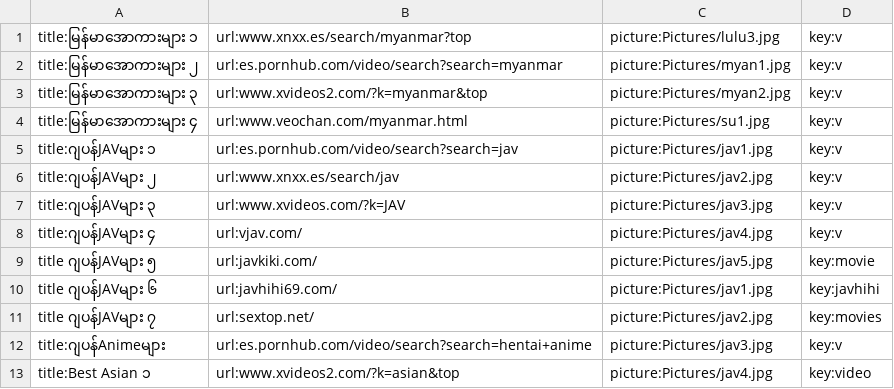
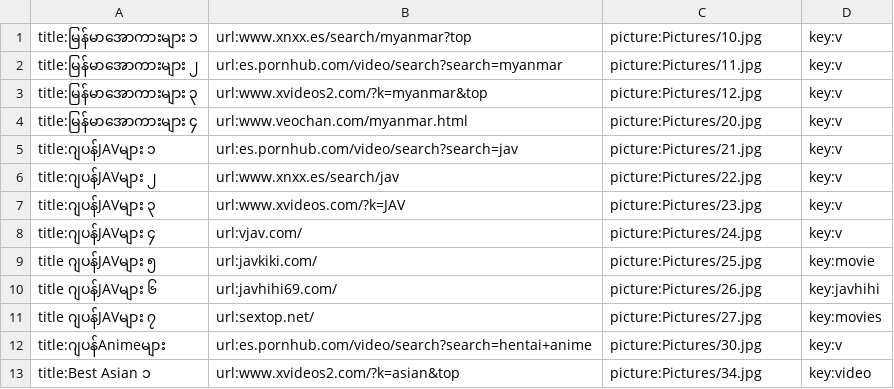
Before and after one commit to ghnaruto/book_paradise, a CSV file: watch_category.csv, drawn as a sheet.

Commit message:
Update watch_category.csv

```diff
--- a/watch_category.csv
+++ b/watch_category.csv
@@ -1,13 +1,13 @@
-title:မြန်မာအောကားများ ၁,url:www.xnxx.es/search/myanmar?top,picture:Pictures/lulu3.jpg,key:v
-title:မြန်မာအောကားများ ၂,url:es.pornhub.com/video/search?search=myanmar,picture:Pictures/myan1.jpg,key:v
-title:မြန်မာအောကားများ ၃,url:www.xvideos2.com/?k=myanmar&top,picture:Pictures/myan2.jpg,key:v
-title:မြန်မာအောကားများ ၄,url:www.veochan.com/myanmar.html,picture:Pictures/su1.jpg,key:v
-title:ဂျပန်JAVများ ၁,url:es.pornhub.com/video/search?search=jav,picture:Pictures/jav1.jpg,key:v
-title:ဂျပန်JAVများ ၂,url:www.xnxx.es/search/jav,picture:Pictures/jav2.jpg,key:v
-title:ဂျပန်JAVများ ၃,url:www.xvideos.com/?k=JAV,picture:Pictures/jav3.jpg,key:v
-title:ဂျပန်JAVများ ၄,url:vjav.com/,picture:Pictures/jav4.jpg,key:v
-title ဂျပန်JAVများ ၅,url:javkiki.com/,picture:Pictures/jav5.jpg,key:movie
-title ဂျပန်JAVများ ၆,url:javhihi69.com/,picture:Pictures/jav1.jpg,key:javhihi
-title ဂျပန်JAVများ ၇,url:sextop.net/,picture:Pictures/jav2.jpg,key:movies
-title:ဂျပန်Animeများ,url:es.pornhub.com/video/search?search=hentai+anime,picture:Pictures/jav3.jpg,key:v
-title:Best Asian ၁,url:www.xvideos2.com/?k=asian&top,picture:Pictures/jav4.jpg,key:video
+title:မြန်မာအောကားများ ၁,url:www.xnxx.es/search/myanmar?top,picture:Pictures/10.jpg,key:v
+title:မြန်မာအောကားများ ၂,url:es.pornhub.com/video/search?search=myanmar,picture:Pictures/11.jpg,key:v
+title:မြန်မာအောကားများ ၃,url:www.xvideos2.com/?k=myanmar&top,picture:Pictures/12.jpg,key:v
+title:မြန်မာအောကားများ ၄,url:www.veochan.com/myanmar.html,picture:Pictures/20.jpg,key:v
+title:ဂျပန်JAVများ ၁,url:es.pornhub.com/video/search?search=jav,picture:Pictures/21.jpg,key:v
+title:ဂျပန်JAVများ ၂,url:www.xnxx.es/search/jav,picture:Pictures/22.jpg,key:v
+title:ဂျပန်JAVများ ၃,url:www.xvideos.com/?k=JAV,picture:Pictures/23.jpg,key:v
+title:ဂျပန်JAVများ ၄,url:vjav.com/,picture:Pictures/24.jpg,key:v
+title ဂျပန်JAVများ ၅,url:javkiki.com/,picture:Pictures/25.jpg,key:movie
+title ဂျပန်JAVများ ၆,url:javhihi69.com/,picture:Pictures/26.jpg,key:javhihi
+title ဂျပန်JAVများ ၇,url:sextop.net/,picture:Pictures/27.jpg,key:movies
+title:ဂျပန်Animeများ,url:es.pornhub.com/video/search?search=hentai+anime,picture:Pictures/30.jpg,key:v
+title:Best Asian ၁,url:www.xvideos2.com/?k=asian&top,picture:Pictures/34.jpg,key:video
```
